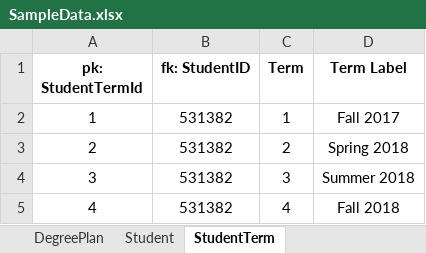
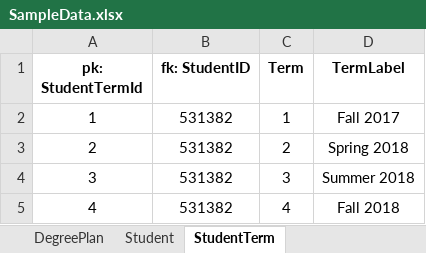
Before and after one commit to LOKESWARIPITTU/Team07, an Excel workbook: SampleData.xlsx, sheet StudentTerm, drawn as a sheet; only a part is shown; values as stored, in another font and other column widths than the file's, no borders; the diff names each change by its address in the sheet, - before the commit and + after, or states it on an @@ line.

```diff
--- a/SampleData.xlsx (sheet StudentTerm)
+++ b/SampleData.xlsx (sheet StudentTerm)
-D1: Term Label
+D1: TermLabel
```
Also changed, not shown: sheet DegreeRequirement, 1 other file.
